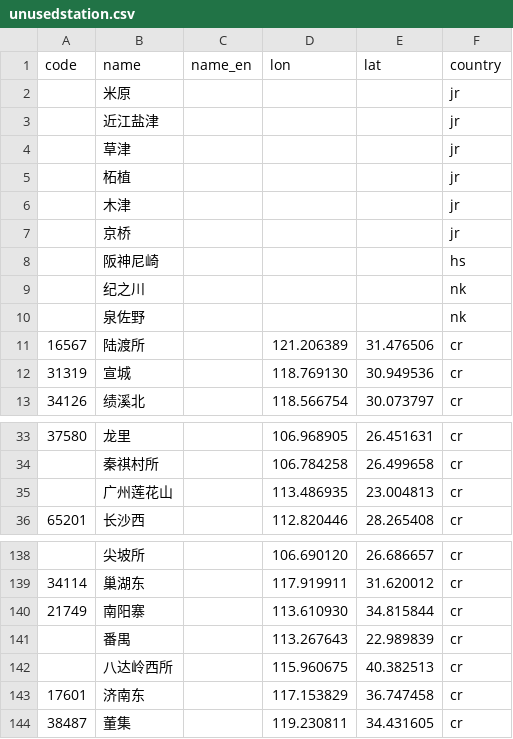
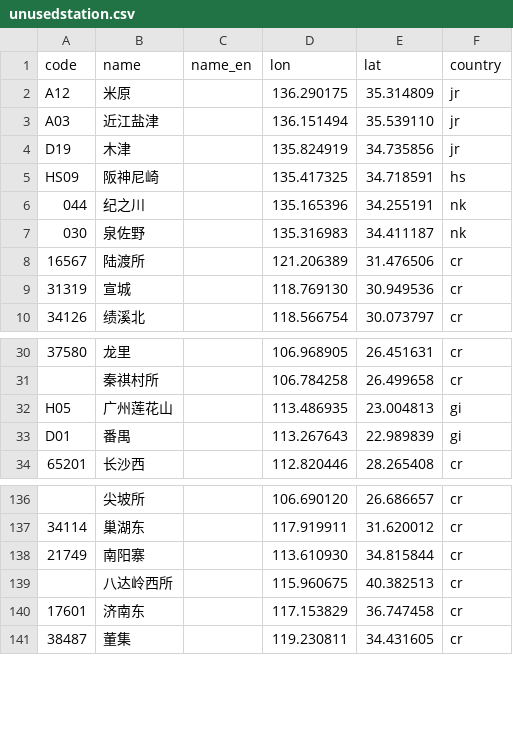
Before and after one commit to wu-ys/wheredidIgo, a CSV file: railway/unusedstation.csv, drawn as a sheet; only a part is shown, gaps mark what is left out.

```diff
--- a/railway/unusedstation.csv
+++ b/railway/unusedstation.csv
@@ -1,11 +1,8 @@
 code,name,name_en,lon,lat,country
-,米原,,,,jr
-,近江盐津,,,,jr
-,草津,,,,jr
-,柘植,,,,jr
-,木津,,,,jr
-,京桥,,,,jr
-,阪神尼崎,,,,hs
-,纪之川,,,,nk
-,泉佐野,,,,nk
+A12,米原,,136.290175,35.314809,jr
+A03,近江盐津,,136.151494,35.539110,jr
+D19,木津,,135.824919,34.735856,jr
+HS09,阪神尼崎,,135.417325,34.718591,hs
+044,纪之川,,135.165396,34.255191,nk
+030,泉佐野,,135.316983,34.411187,nk
 16567,陆渡所,,121.206389,31.476506,cr
@@ -34,3 +31,4 @@ code,name,name_en,lon,lat,country
 ,秦祺村所,,106.784258,26.499658,cr
-,广州莲花山,,113.486935,23.004813,cr
+H05,广州莲花山,,113.486935,23.004813,gi
+D01,番禺,,113.267643,22.989839,gi
 65201,长沙西,,112.820446,28.265408,cr
@@ -140,3 +138,2 @@ code,name,name_en,lon,lat,country
 21749,南阳寨,,113.610930,34.815844,cr
-,番禺,,113.267643,22.989839,cr
 ,八达岭西所,,115.960675,40.382513,cr
```
Also changed, not shown: railway/railway.csv, railway/station.csv, 29 other files.
